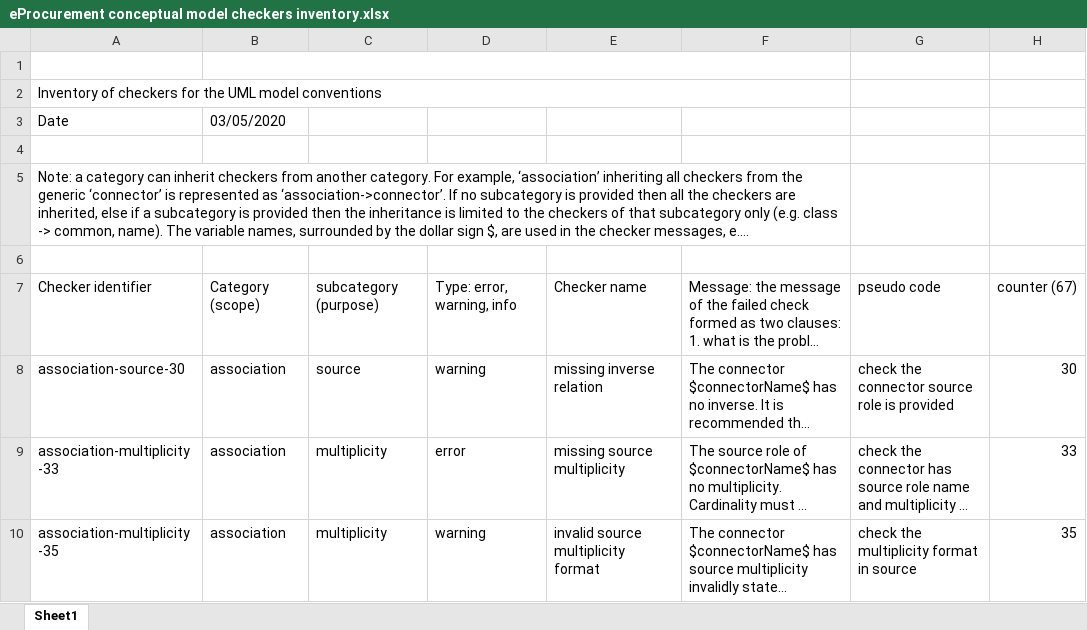
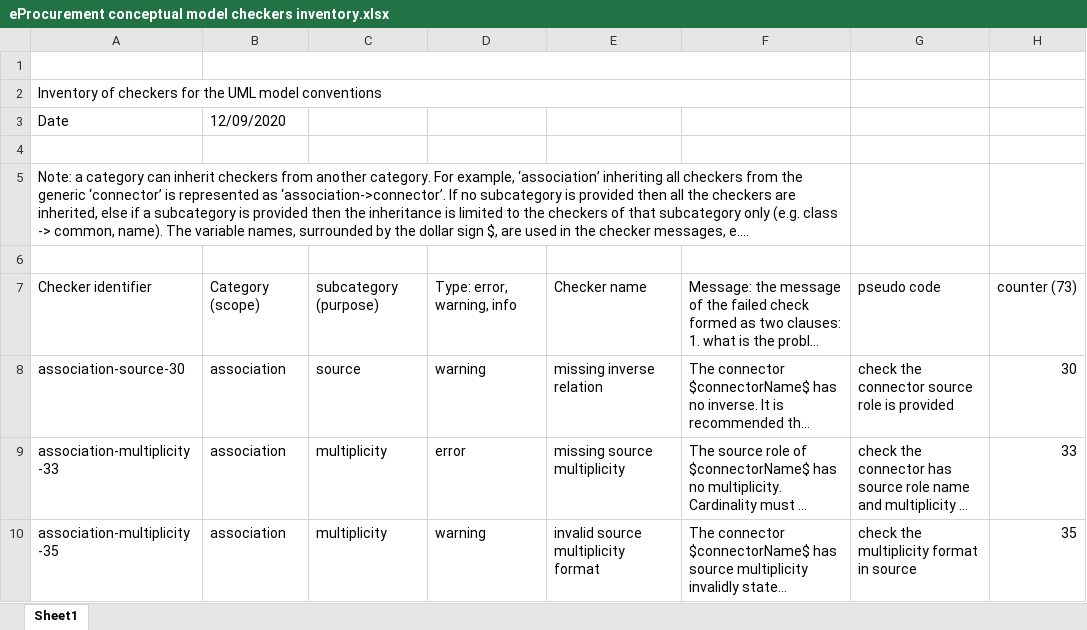
Before and after one commit to OP-TED/model2owl, an Excel workbook: doc/checkers-inventory/eProcurement conceptual model checkers inventory.xlsx, sheet Sheet1, drawn as a sheet; only a part is shown; long unchanged cells end in …; values as stored, in another font and other column widths than the file's, no cell formats; charts and pictures not drawn; the diff covers the shown part only; the diff names each change by its address in the sheet, - before the commit and + after, or states it on an @@ line.

```diff
--- a/doc/checkers-inventory/eProcurement conceptual model checkers inventory.xlsx (sheet Sheet1)
+++ b/doc/checkers-inventory/eProcurement conceptual model checkers inventory.xlsx (sheet Sheet1)
-B3: 03/05/2020
+B3: 12/09/2020
-H7: counter (67)
+H7: counter (73)
```
Also changed, not shown: 6 added rows, 17 edited cells and merged cells elsewhere in this sheet, cell formats, 2 other files.
